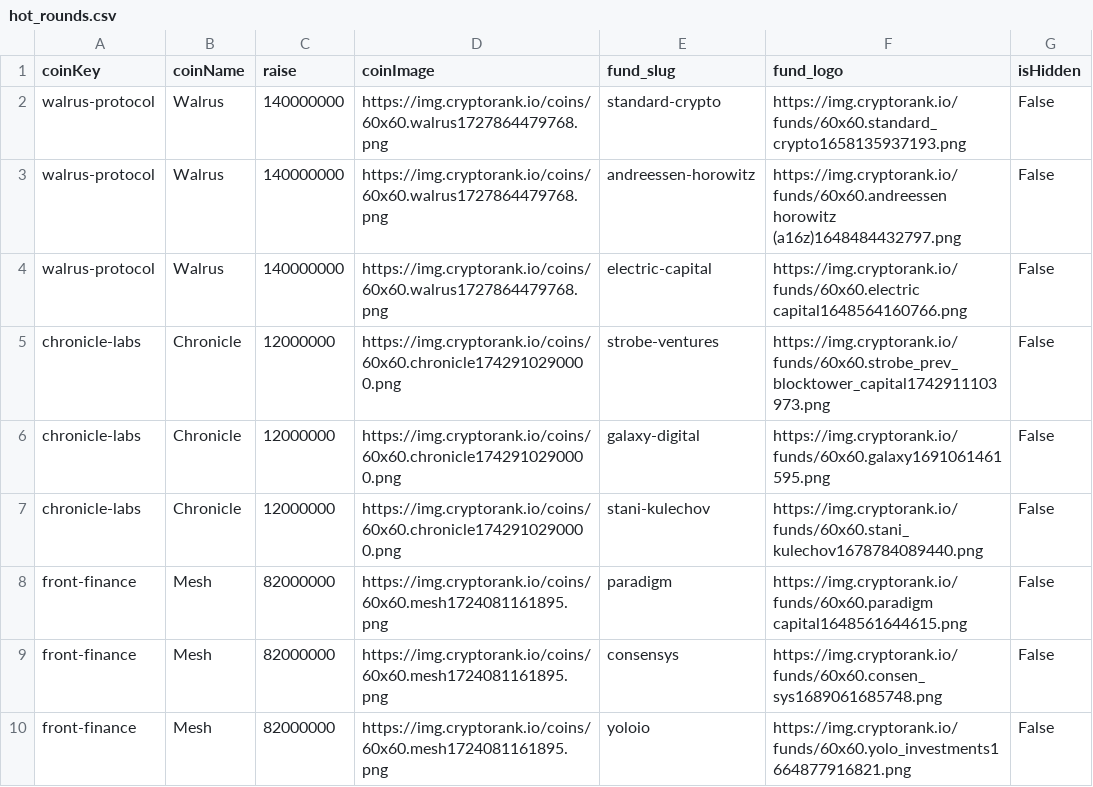
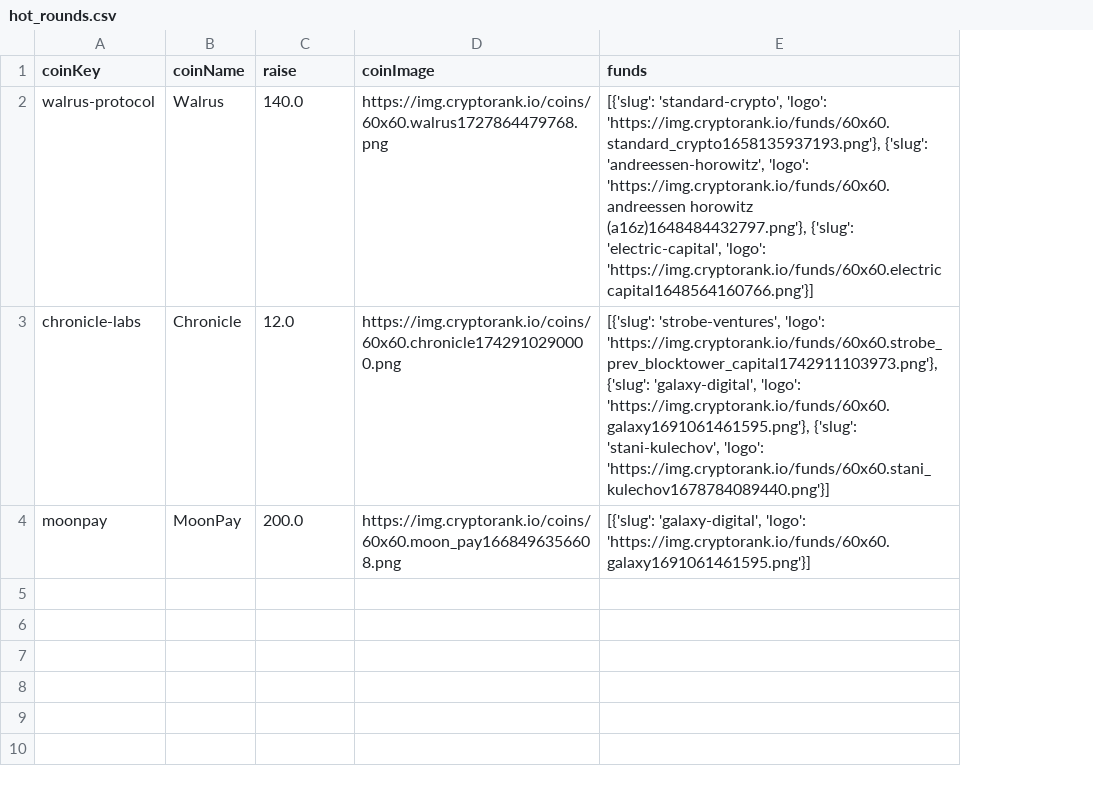
Before and after one commit to mnajjaa/Crypto-Fund-Due-Diligence-Automation, a CSV file: data/hot_rounds.csv, drawn as a sheet; removed rows and columns are numbered as before the commit, all else as after; the diff names each change by its address in the sheet, - before the commit and + after, or states it on an @@ line.

Commit message:
funding rounds front

```diff
--- a/data/hot_rounds.csv
+++ b/data/hot_rounds.csv
-column E (fund_slug), row 2: standard-crypto; row 5: strobe-ventures
-column F (fund_logo), row 2: https://img.cryptorank.io/funds/60x60.standard_crypto1658135937193.png; row 5: https://img.cryptorank.io/funds/60x60.strobe_prev_blocktower_capital1742911103973.png
-column G (isHidden), row 2: False; row 5: False
+column E (funds), rows 2-3: [{'slug': 'standard-crypto', 'logo': 'https://img.cryptorank.io/funds/60x60.standard_crypto1658135937193.png'}, {'slug': 'andreessen-horowitz', 'logo': 'https://img.cryptorank.io/funds/60x60.andreessen horowitz (a16z)1648484432797.png'}, {'slug': 'electric-capital', 'logo': 'https://img.cryptorank.io/funds/60x60.electric capital1648564160766.png'}] | [{'slug': 'strobe-ventures', 'logo': 'https://img.cryptorank.io/funds/60x60.strobe_prev_blocktower_capital1742911103973.png'}, {'slug': 'galaxy-digital', 'logo': 'https://img.cryptorank.io/funds/60x60.galaxy1691061461595.png'}, {'slug': 'stani-kulechov', 'logo': 'https://img.cryptorank.io/funds/60x60.stani_kulechov1678784089440.png'}]
-C2 (raise): 140000000
+C2 (raise): 140.0
-row 3: walrus-protocol | Walrus | 140000000 | https://img.cryptorank.io/coins/60x60.walrus1727864479768.png | andreessen-horowitz | https://img.cryptorank.io/funds/60x60.andreessen horowitz (a16z)1648484432797.png | False
-row 4: walrus-protocol | Walrus | 140000000 | https://img.cryptorank.io/coins/60x60.walrus1727864479768.png | electric-capital | https://img.cryptorank.io/funds/60x60.electric capital1648564160766.png | False
-C3 (raise): 12000000
+C3 (raise): 12.0
-row 6: chronicle-labs | Chronicle | 12000000 | https://img.cryptorank.io/coins/60x60.chronicle1742910290000.png | galaxy-digital | https://img.cryptorank.io/funds/60x60.galaxy1691061461595.png | False
-row 7: chronicle-labs | Chronicle | 12000000 | https://img.cryptorank.io/coins/60x60.chronicle1742910290000.png | stani-kulechov | https://img.cryptorank.io/funds/60x60.stani_kulechov1678784089440.png | False
-row 8: front-finance | Mesh | 82000000 | https://img.cryptorank.io/coins/60x60.mesh1724081161895.png | paradigm | https://img.cryptorank.io/funds/60x60.paradigm capital1648561644615.png | False
-row 9: front-finance | Mesh | 82000000 | https://img.cryptorank.io/coins/60x60.mesh1724081161895.png | consensys | https://img.cryptorank.io/funds/60x60.consen_sys1689061685748.png | False
-row 10: front-finance | Mesh | 82000000 | https://img.cryptorank.io/coins/60x60.mesh1724081161895.png | yoloio | https://img.cryptorank.io/funds/60x60.yolo_investments1664877916821.png | False
+row 4: moonpay | MoonPay | 200.0 | https://img.cryptorank.io/coins/60x60.moon_pay1668496356608.png | [{'slug': 'galaxy-digital', 'logo': 'https://img.cryptorank.io/funds/60x60.galaxy1691061461595.png'}]
```
Also changed, not shown: data/funding_followers.csv, data/funding_main.csv, 12 other files.
